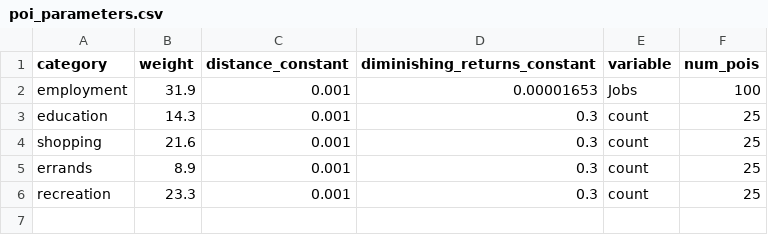
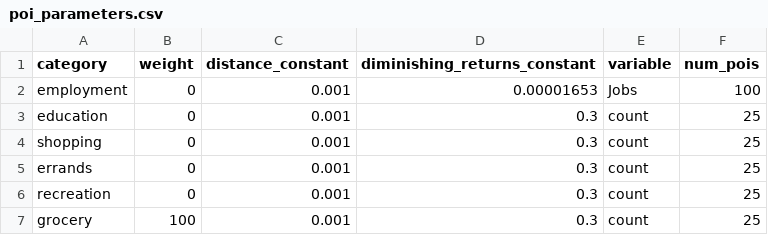
Before and after one commit to JosephineRoper/THERE, a CSV file: #Example Notebooks/Goteborg/poi_parameters.csv, drawn as a sheet.

Commit message:
changed Goteborg to calc groceries only. Added comments to walkability functions.

```diff
--- a/#Example Notebooks/Goteborg/poi_parameters.csv
+++ b/#Example Notebooks/Goteborg/poi_parameters.csv
@@ -1,6 +1,7 @@
 category,weight,distance_constant,diminishing_returns_constant,variable,num_pois
-employment,31.9,0.001,0.00001653,Jobs,100
-education,14.3,0.001,0.3,count,25
-shopping,21.6,0.001,0.3,count,25
-errands,8.9,0.001,0.3,count,25
-recreation,23.3,0.001,0.3,count,25
+employment,0,0.001,0.00001653,Jobs,100
+education,0,0.001,0.3,count,25
+shopping,0,0.001,0.3,count,25
+errands,0,0.001,0.3,count,25
+recreation,0,0.001,0.3,count,25
+grocery,100,0.001,0.3,count,25
```
Also changed, not shown: 2 other files.
